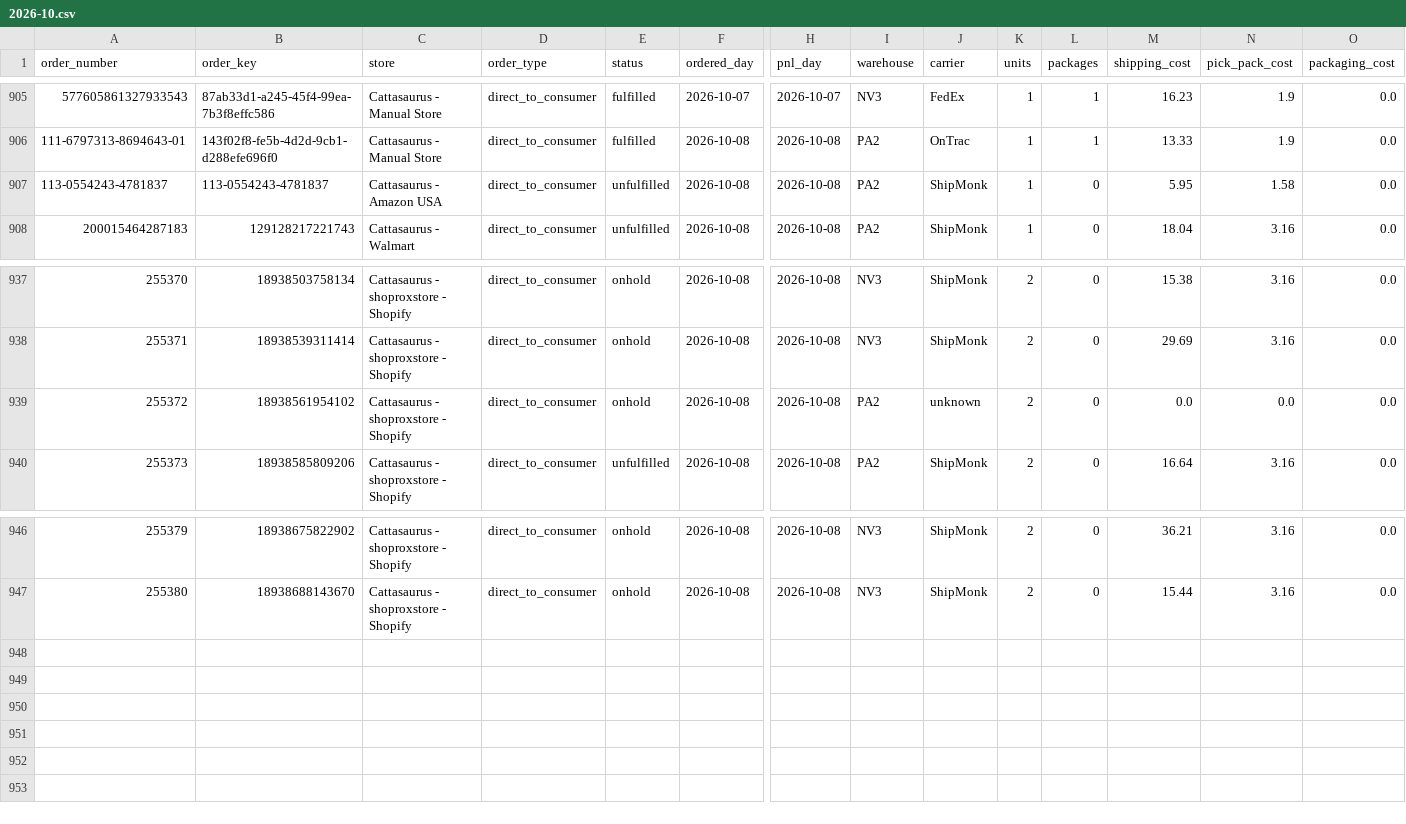
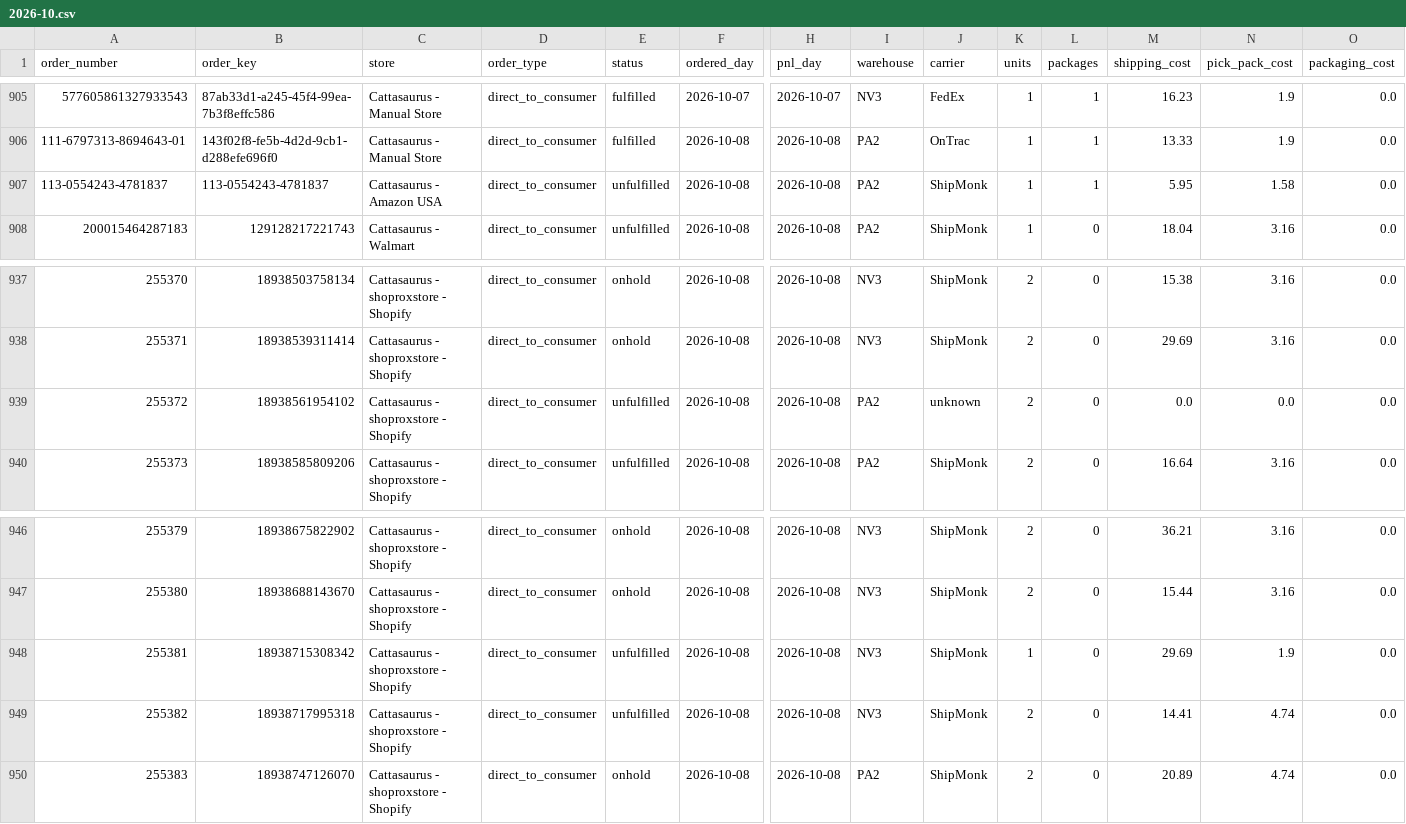
Before and after one commit to taitran-star/ctu-fin-sync-8x2k, a CSV file: data/shipmonk_orders/2026-10.csv, drawn as a sheet; only a part is shown, gaps mark what is left out; rows hold the shown columns only; the diff names each change by its address in the sheet, - before the commit and + after, or states it on an @@ line.

```diff
--- a/data/shipmonk_orders/2026-10.csv
+++ b/data/shipmonk_orders/2026-10.csv
-L907 (packages): 0
+L907 (packages): 1
-E939 (status): onhold
+E939 (status): unfulfilled
+row 948: 255381 | 18938715308342 | Cattasaurus - shoproxstore - Shopify | direct_to_consumer | unfulfilled | 2026-10-08 | 2026-10-08 | NV3 | ShipMonk | 1 | 0 | 29.69 | 1.9 | 0.0
+row 949: 255382 | 18938717995318 | Cattasaurus - shoproxstore - Shopify | direct_to_consumer | unfulfilled | 2026-10-08 | 2026-10-08 | NV3 | ShipMonk | 2 | 0 | 14.41 | 4.74 | 0.0
+row 950: 255383 | 18938747126070 | Cattasaurus - shoproxstore - Shopify | direct_to_consumer | onhold | 2026-10-08 | 2026-10-08 | PA2 | ShipMonk | 2 | 0 | 20.89 | 4.74 | 0.0
```
Also changed, not shown: 1 other file.
